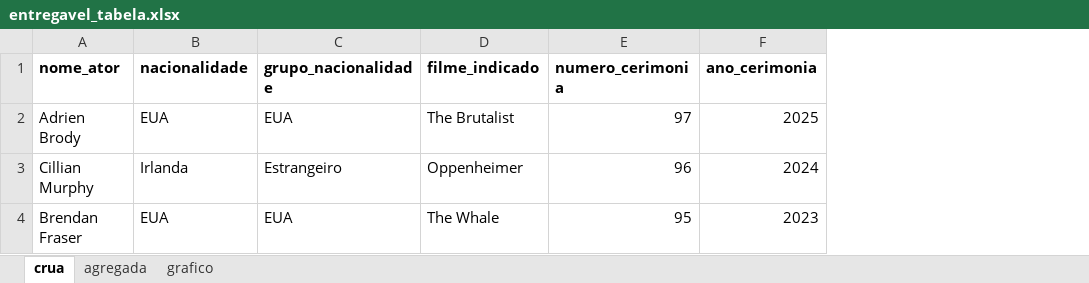
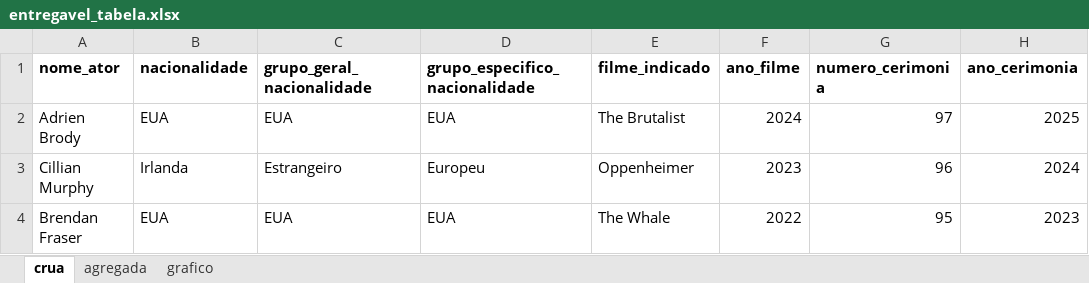
Before and after one commit to oextraordimario/oscar_waguinho, an Excel workbook: refs/entregavel_tabela.xlsx, sheet crua, drawn as a sheet; only a part is shown; values as stored, in another font and other column widths than the file's, no borders; charts and pictures not drawn; the diff names each change by its address in the sheet, - before the commit and + after, or states it on an @@ line.

Commit message:
Atualizei tabela de referência.

```diff
--- a/refs/entregavel_tabela.xlsx (sheet crua)
+++ b/refs/entregavel_tabela.xlsx (sheet crua)
+column D (grupo_especifico_nacionalidade), rows 2-4: EUA | Europeu | EUA
+column F (ano_filme), rows 2-4: 2024 | 2023 | 2022
-C1: grupo_nacionalidade
+C1: grupo_geral_nacionalidade
```
Also changed, not shown: sheet agregada, charts or pictures.
